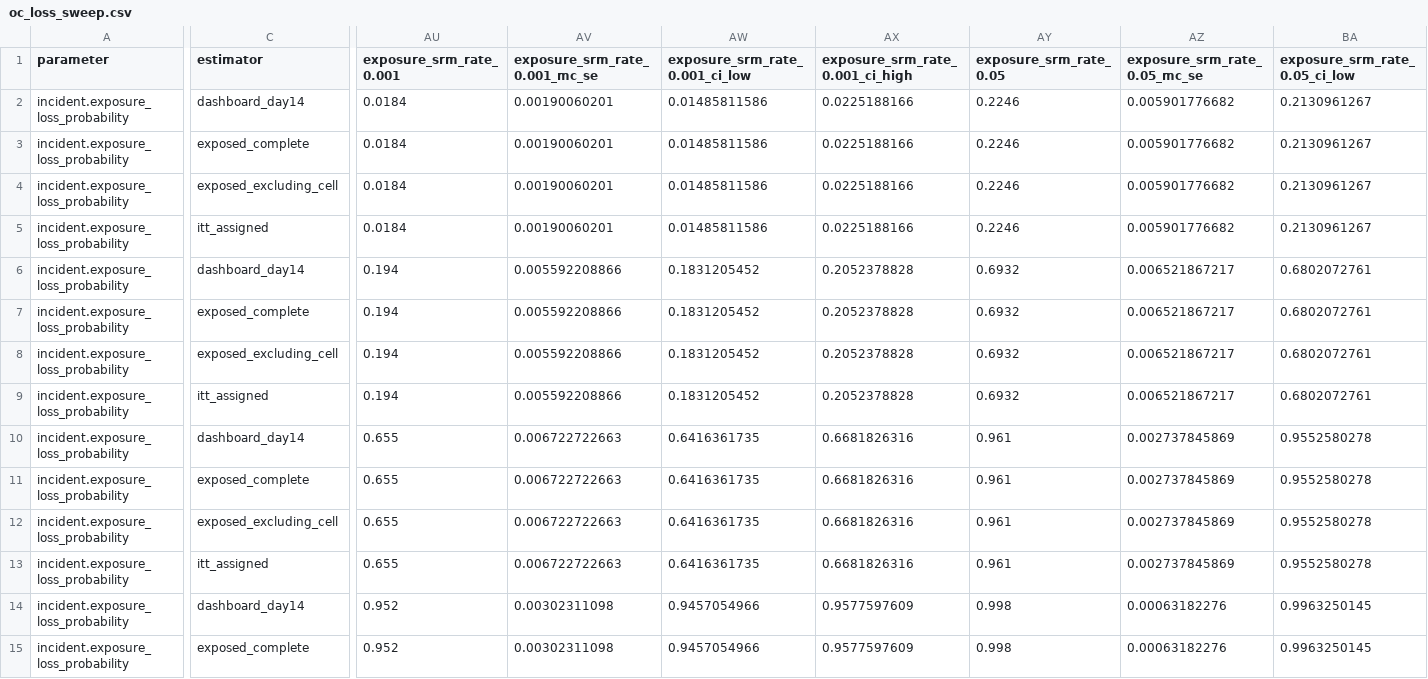
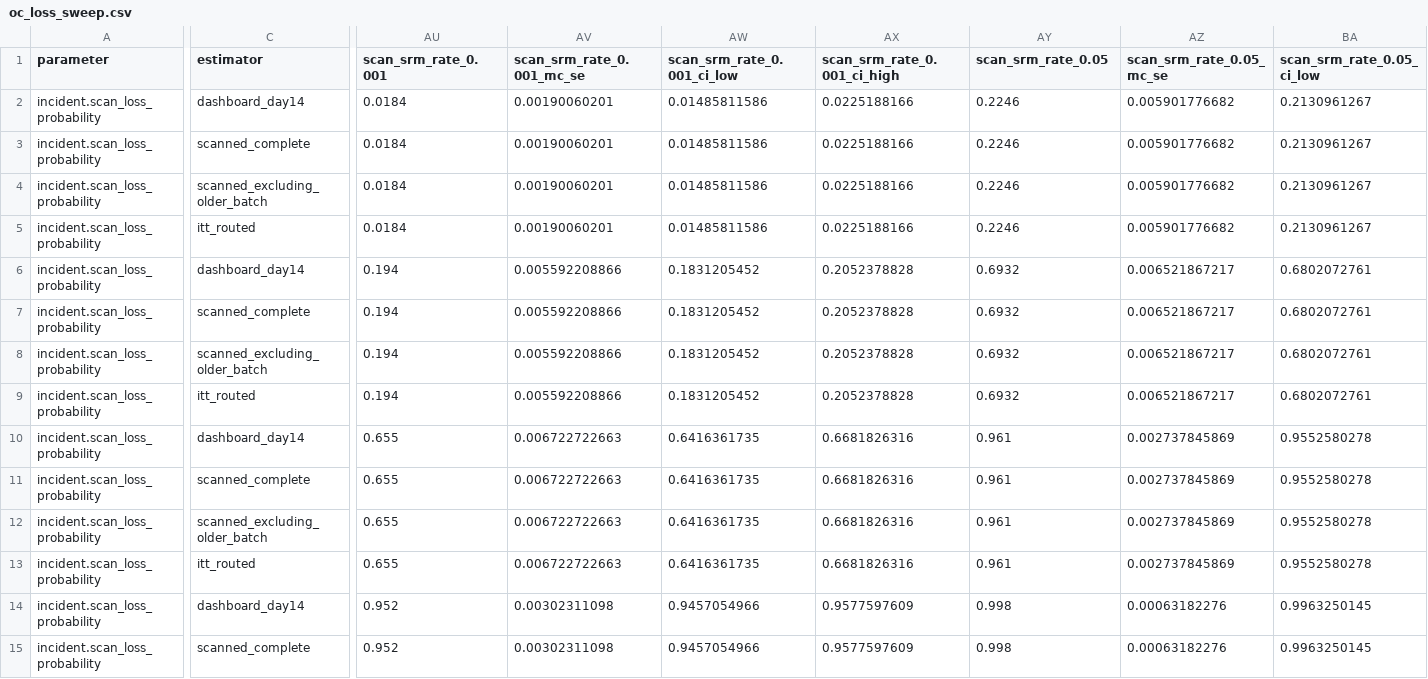
Before and after one commit to AdiMendelowitz/ab-test-forensics, a CSV file: results/case01/oc_loss_sweep.csv, drawn as a sheet; only a part is shown, gaps mark what is left out; the diff covers the shown part only; the diff names each change by its address in the sheet, - before the commit and + after, or states it on an @@ line.

Commit message:
Case 01: rename identifiers to the factory metaphor (map v3), regenerate manifest, OC results and figures; bump pre-commit ruff to v0.16.9 (#2)

```diff
--- a/results/case01/oc_loss_sweep.csv
+++ b/results/case01/oc_loss_sweep.csv
-AU1: exposure_srm_rate_0.001
+AU1: scan_srm_rate_0.001
-AV1: exposure_srm_rate_0.001_mc_se
+AV1: scan_srm_rate_0.001_mc_se
-AW1: exposure_srm_rate_0.001_ci_low
+AW1: scan_srm_rate_0.001_ci_low
-AX1: exposure_srm_rate_0.001_ci_high
+AX1: scan_srm_rate_0.001_ci_high
-AY1: exposure_srm_rate_0.05
+AY1: scan_srm_rate_0.05
-AZ1: exposure_srm_rate_0.05_mc_se
+AZ1: scan_srm_rate_0.05_mc_se
-BA1: exposure_srm_rate_0.05_ci_low
+BA1: scan_srm_rate_0.05_ci_low
-A2:A15 (parameter): incident.exposure_loss_probability
+A2:A15 (parameter): incident.scan_loss_probability
-C3 (estimator): exposed_complete
+C3 (estimator): scanned_complete
-C4 (estimator): exposed_excluding_cell
+C4 (estimator): scanned_excluding_older_batch
-C5 (estimator): itt_assigned
+C5 (estimator): itt_routed
-C7 (estimator): exposed_complete
+C7 (estimator): scanned_complete
-C8 (estimator): exposed_excluding_cell
+C8 (estimator): scanned_excluding_older_batch
-C9 (estimator): itt_assigned
+C9 (estimator): itt_routed
-C11 (estimator): exposed_complete
+C11 (estimator): scanned_complete
-C12 (estimator): exposed_excluding_cell
+C12 (estimator): scanned_excluding_older_batch
-C13 (estimator): itt_assigned
+C13 (estimator): itt_routed
-C15 (estimator): exposed_complete
+C15 (estimator): scanned_complete
```
Also changed, not shown: 47 edited cells elsewhere in this file, results/case01/oc_contrasts.csv, results/case01/oc_deficit_sweep.csv, 44 other files.
